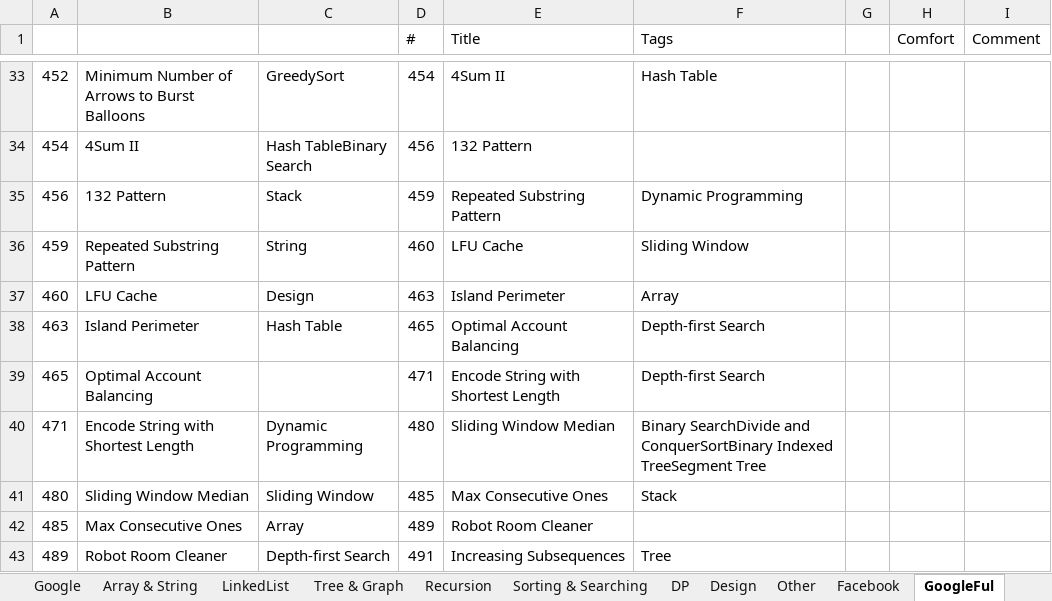
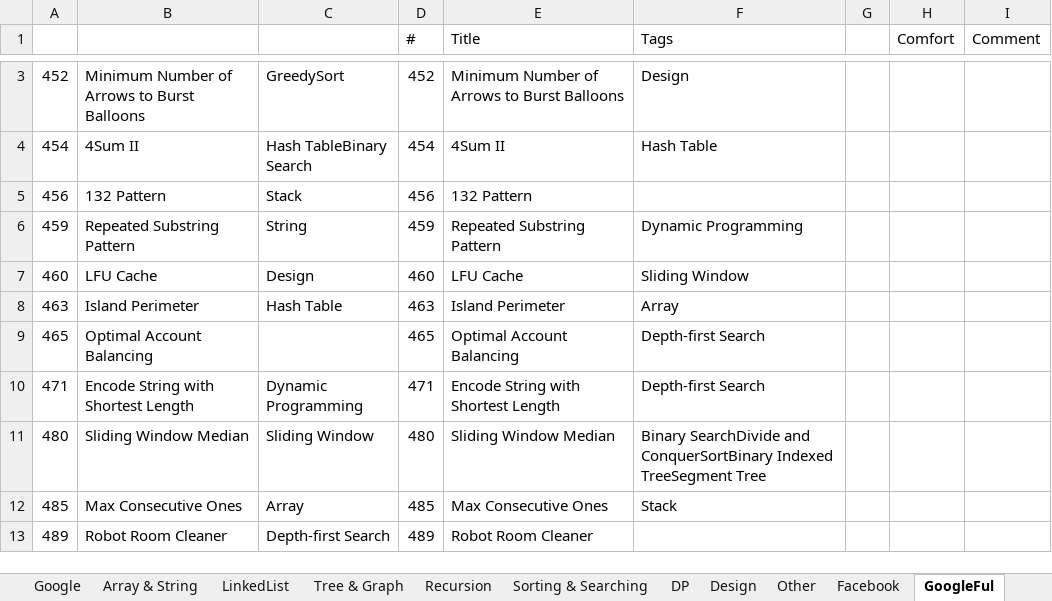
Before and after one commit to sudipp/DS-Algo, an Excel workbook: ConsoleApplication1/problems.xlsx, sheet GoogleFul, drawn as a sheet; only a part is shown, gaps mark what is left out; values as stored, in another font and other column widths than the file's, no cell formats; conditional formats not drawn; addresses are those after the commit; the diff covers the shown part only; the diff names each change by its address in the sheet, - before the commit and + after, or states it on an @@ line.

```diff
--- a/ConsoleApplication1/problems.xlsx (sheet GoogleFul)
+++ b/ConsoleApplication1/problems.xlsx (sheet GoogleFul)
-D3 (#): 454
+D3 (#): 452
-E3 (Title): 4Sum II
+E3 (Title): Minimum Number of Arrows to Burst Balloons
-F3 (Tags): Hash Table
+F3 (Tags): Design
-D4 (#): 456
+D4 (#): 454
-E4 (Title): 132 Pattern
+E4 (Title): 4Sum II
-F4 (Tags): (empty)
+F4 (Tags): Hash Table
-D5 (#): 459
+D5 (#): 456
-E5 (Title): Repeated Substring Pattern
+E5 (Title): 132 Pattern
-F5 (Tags): Dynamic Programming
+F5 (Tags): (empty)
-D6 (#): 460
+D6 (#): 459
-E6 (Title): LFU Cache
+E6 (Title): Repeated Substring Pattern
-F6 (Tags): Sliding Window
+F6 (Tags): Dynamic Programming
-D7 (#): 463
+D7 (#): 460
-E7 (Title): Island Perimeter
+E7 (Title): LFU Cache
-F7 (Tags): Array
+F7 (Tags): Sliding Window
-D8 (#): 465
+D8 (#): 463
-E8 (Title): Optimal Account Balancing
+E8 (Title): Island Perimeter
-F8 (Tags): Depth-first Search
+F8 (Tags): Array
-D9 (#): 471
+D9 (#): 465
-E9 (Title): Encode String with Shortest Length
+E9 (Title): Optimal Account Balancing
-D10 (#): 480
+D10 (#): 471
-E10 (Title): Sliding Window Median
+E10 (Title): Encode String with Shortest Length
-F10 (Tags): Binary SearchDivide and ConquerSortBinary Indexed TreeSegment Tree
+F10 (Tags): Depth-first Search
-D11 (#): 485
+D11 (#): 480
-E11 (Title): Max Consecutive Ones
+E11 (Title): Sliding Window Median
-F11 (Tags): Stack
+F11 (Tags): Binary SearchDivide and ConquerSortBinary Indexed TreeSegment Tree
-D12 (#): 489
+D12 (#): 485
-E12 (Title): Robot Room Cleaner
+E12 (Title): Max Consecutive Ones
-F12 (Tags): (empty)
+F12 (Tags): Stack
-D13 (#): 491
+D13 (#): 489
-E13 (Title): Increasing Subsequences
+E13 (Title): Robot Room Cleaner
-F13 (Tags): Tree
+F13 (Tags): (empty)
```
Also changed, not shown: 1 added row, 31 removed rows and 765 edited cells elsewhere in this sheet, sheet Array & String, sheet Amazon, sheet Facebook, sheet Tree & Graph, sheet DP, sheet Other, 4 more sheets, cell formats, 2 other files.
